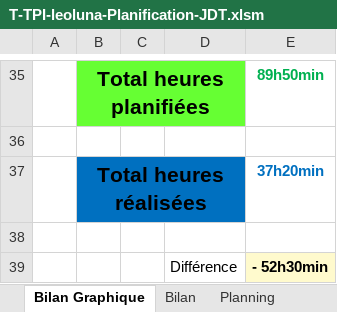
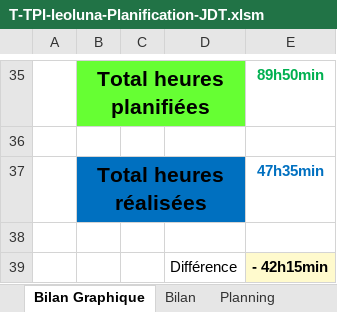
Before and after one commit to Fwai/ICalMerge_TPI, an Excel workbook: Documentation/1. PlanificationInititale_JournalDeTravail/T-TPI-leoluna-Planification-JDT.xlsm, sheet Bilan Graphique, drawn as a sheet; only a part is shown, gaps mark what is left out; values as stored, in another font and other column widths than the file's, no borders; charts and pictures not drawn; 1 other sheet too large or unreadable and not compared; the diff names each change by its address in the sheet, - before the commit and + after, or states it on an @@ line.

```diff
--- a/Documentation/1. PlanificationInititale_JournalDeTravail/T-TPI-leoluna-Planification-JDT.xlsm (sheet Bilan Graphique)
+++ b/Documentation/1. PlanificationInititale_JournalDeTravail/T-TPI-leoluna-Planification-JDT.xlsm (sheet Bilan Graphique)
-E37: 37h20min
+E37: 47h35min
-E39: - 52h30min
+E39: - 42h15min
```
Also changed, not shown: sheet Journal, formulas that keep their value, charts or pictures, 14 other files.
